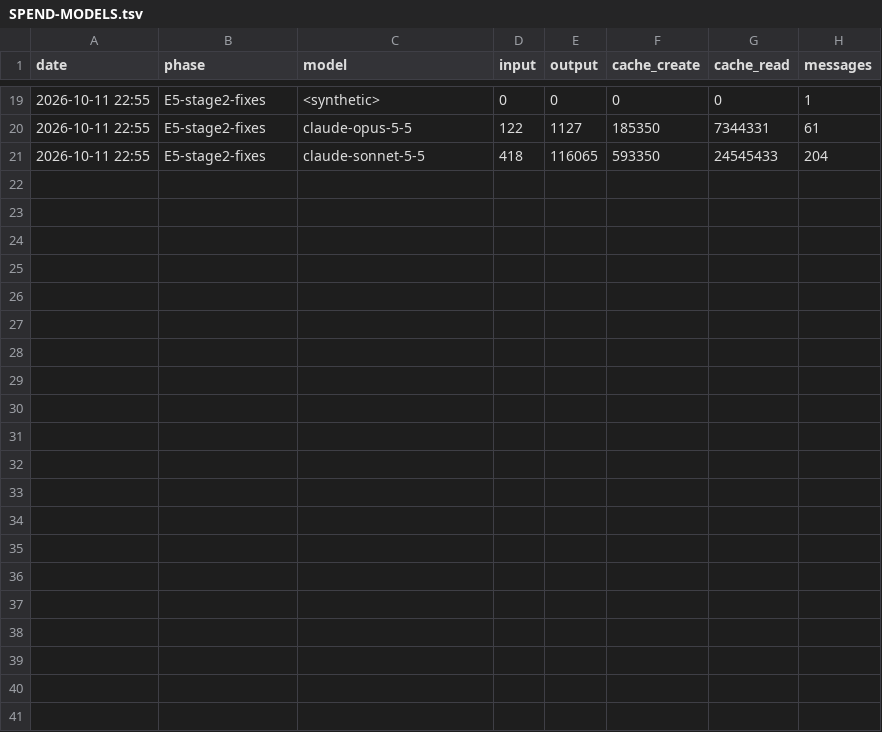
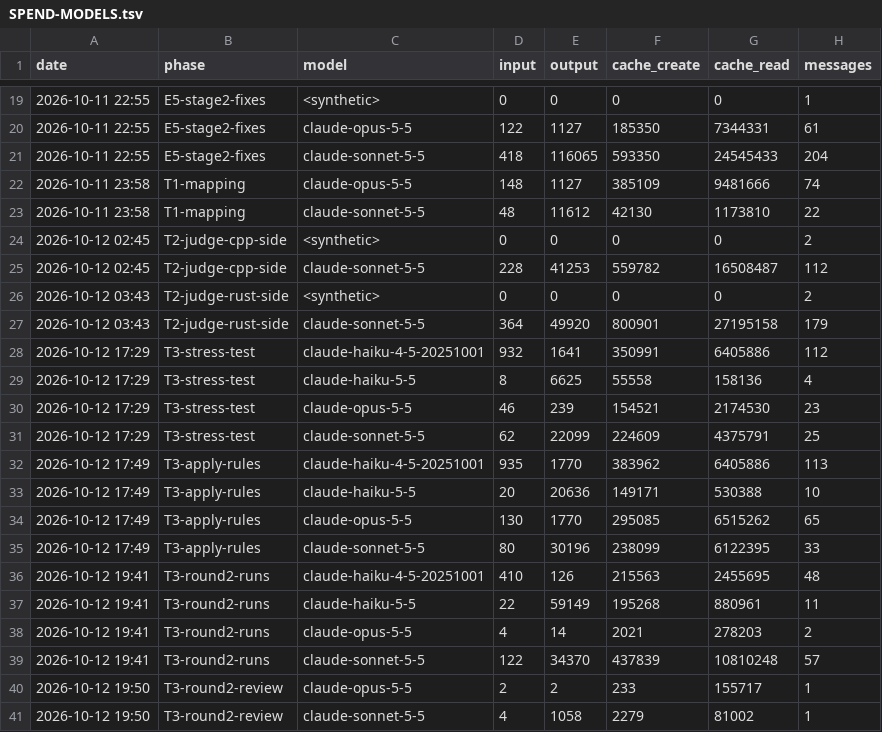
Before and after one commit to Lanskask/c-cpp-to-rust, a TSV file: SPEND-MODELS.tsv, drawn as a sheet; only a part is shown, gaps mark what is left out.

```diff
--- a/SPEND-MODELS.tsv
+++ b/SPEND-MODELS.tsv
@@ -21 +21,21 @@ date	phase	model	input	output	cache_create	cache_read	messages
 2026-10-11 22:55	E5-stage2-fixes	claude-sonnet-5-5	418	116065	593350	24545433	204
+2026-10-11 23:58	T1-mapping	claude-opus-5-5	148	1127	385109	9481666	74
+2026-10-11 23:58	T1-mapping	claude-sonnet-5-5	48	11612	42130	1173810	22
+2026-10-12 02:45	T2-judge-cpp-side	<synthetic>	0	0	0	0	2
+2026-10-12 02:45	T2-judge-cpp-side	claude-sonnet-5-5	228	41253	559782	16508487	112
+2026-10-12 03:43	T2-judge-rust-side	<synthetic>	0	0	0	0	2
+2026-10-12 03:43	T2-judge-rust-side	claude-sonnet-5-5	364	49920	800901	27195158	179
+2026-10-12 17:29	T3-stress-test	claude-haiku-4-5-20251001	932	1641	350991	6405886	112
+2026-10-12 17:29	T3-stress-test	claude-haiku-5-5	8	6625	55558	158136	4
+2026-10-12 17:29	T3-stress-test	claude-opus-5-5	46	239	154521	2174530	23
+2026-10-12 17:29	T3-stress-test	claude-sonnet-5-5	62	22099	224609	4375791	25
+2026-10-12 17:49	T3-apply-rules	claude-haiku-4-5-20251001	935	1770	383962	6405886	113
+2026-10-12 17:49	T3-apply-rules	claude-haiku-5-5	20	20636	149171	530388	10
+2026-10-12 17:49	T3-apply-rules	claude-opus-5-5	130	1770	295085	6515262	65
+2026-10-12 17:49	T3-apply-rules	claude-sonnet-5-5	80	30196	238099	6122395	33
+2026-10-12 19:41	T3-round2-runs	claude-haiku-4-5-20251001	410	126	215563	2455695	48
+2026-10-12 19:41	T3-round2-runs	claude-haiku-5-5	22	59149	195268	880961	11
+2026-10-12 19:41	T3-round2-runs	claude-opus-5-5	4	14	2021	278203	2
+2026-10-12 19:41	T3-round2-runs	claude-sonnet-5-5	122	34370	437839	10810248	57
+2026-10-12 19:50	T3-round2-review	claude-opus-5-5	2	2	233	155717	1
+2026-10-12 19:50	T3-round2-review	claude-sonnet-5-5	4	1058	2279	81002	1
```
Also changed, not shown: 4 other files.
